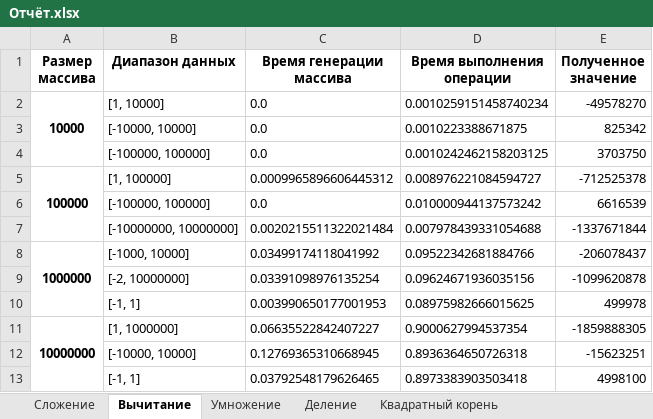
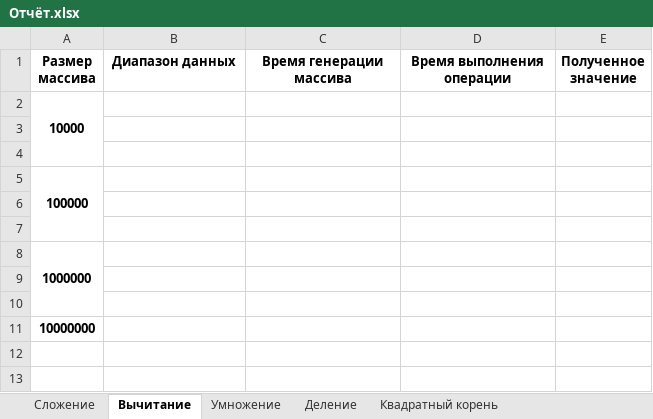
Before and after one commit to PlayerUnknown14/Codespace, an Excel workbook: Файлы/1 курс/Основы программной инженерии/1 семестр/Лабораторные работы/Лабораторная работа 5/Влад/Отчёт.xlsx, sheet Вычитание, drawn as a sheet; values as stored, in another font and other column widths than the file's, no borders; removed rows and columns are numbered as before the commit, all else as after; the diff names each change by its address in the sheet, - before the commit and + after, or states it on an @@ line.

```diff
--- a/Файлы/1 курс/Основы программной инженерии/1 семестр/Лабораторные работы/Лабораторная работа 5/Влад/Отчёт.xlsx (sheet Вычитание)
+++ b/Файлы/1 курс/Основы программной инженерии/1 семестр/Лабораторные работы/Лабораторная работа 5/Влад/Отчёт.xlsx (sheet Вычитание)
-row 2: 10000 | [1, 10000] | 0.0 | 0.0010259151458740234 | -49578270
-row 3:  | [-10000, 10000] | 0.0 | 0.0010223388671875 | 825342
-row 4:  | [-100000, 100000] | 0.0 | 0.0010242462158203125 | 3703750
-row 5: 100000 | [1, 100000] | 0.0009965896606445312 | 0.008976221084594727 | -712525378
-row 6:  | [-100000, 100000] | 0.0 | 0.010000944137573242 | 6616539
-row 7:  | [-10000000, 10000000] | 0.0020215511322021484 | 0.007978439331054688 | -1337671844
+row 2: 10000
-row 3: 1000000 | [-1000, 10000] | 0.03499174118041992 | 0.09522342681884766 | -206078437
+row 3: (empty)
-A8:A10 merged
-row 4:  | [-2, 10000000] | 0.03391098976135254 | 0.09624671936035156 | -1099620878
+row 4: (empty)
+row 5: 100000
-row 6:  | [-1, 1] | 0.003990650177001953 | 0.08975982666015625 | 499978
+row 6: (empty)
-row 7: 10000000 | [1, 1000000] | 0.06635522842407227 | 0.9000627994537354 | -1859888305
+row 7: (empty)
-A11:A13 merged
+row 8: 1000000
-row 9:  | [-10000, 10000] | 0.12769365310668945 | 0.8936364650726318 | -15623251
+row 9: (empty)
-row 10:  | [-1, 1] | 0.03792548179626465 | 0.8973383903503418 | 4998100
+row 10: (empty)
+row 11: 10000000
```
Also changed, not shown: sheet Сложение, sheet Возведение в квадрат, sheet Квадратный корень, Файлы/1 курс/Информационные технологии в цифровой экономике/1 семестр/Лабораторные работы/Влад/Лаб6_Гордов_В.Т..xlsx, 10 other files.
